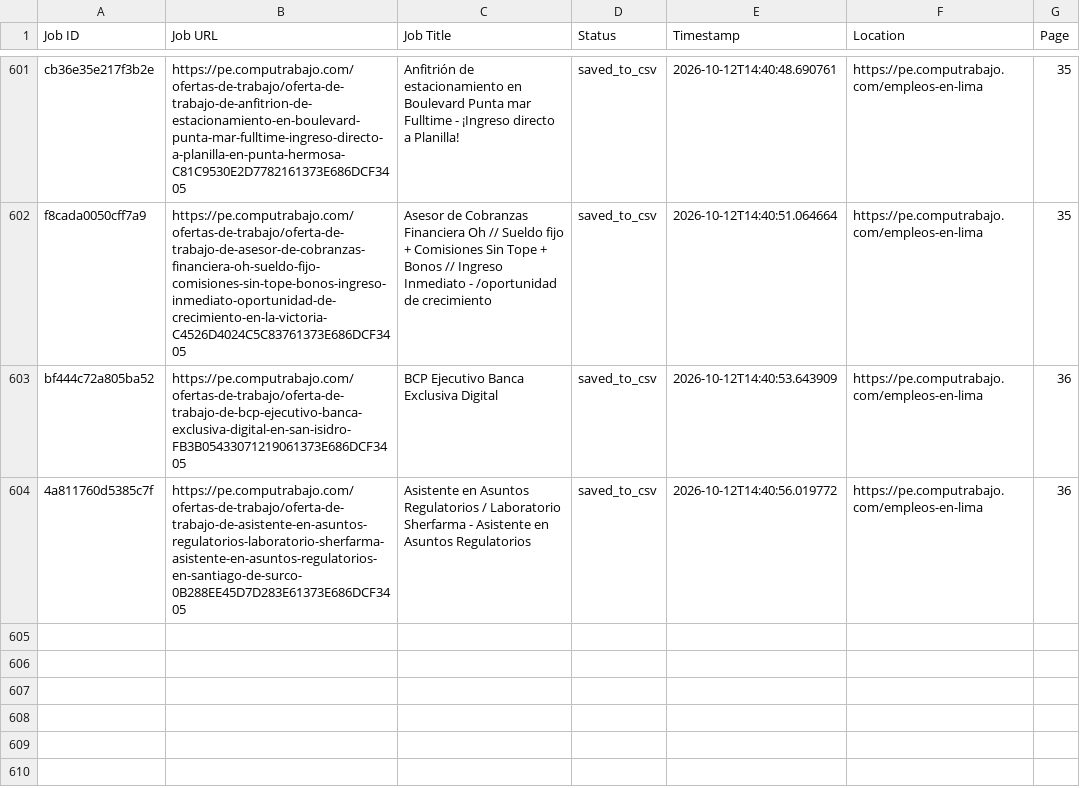
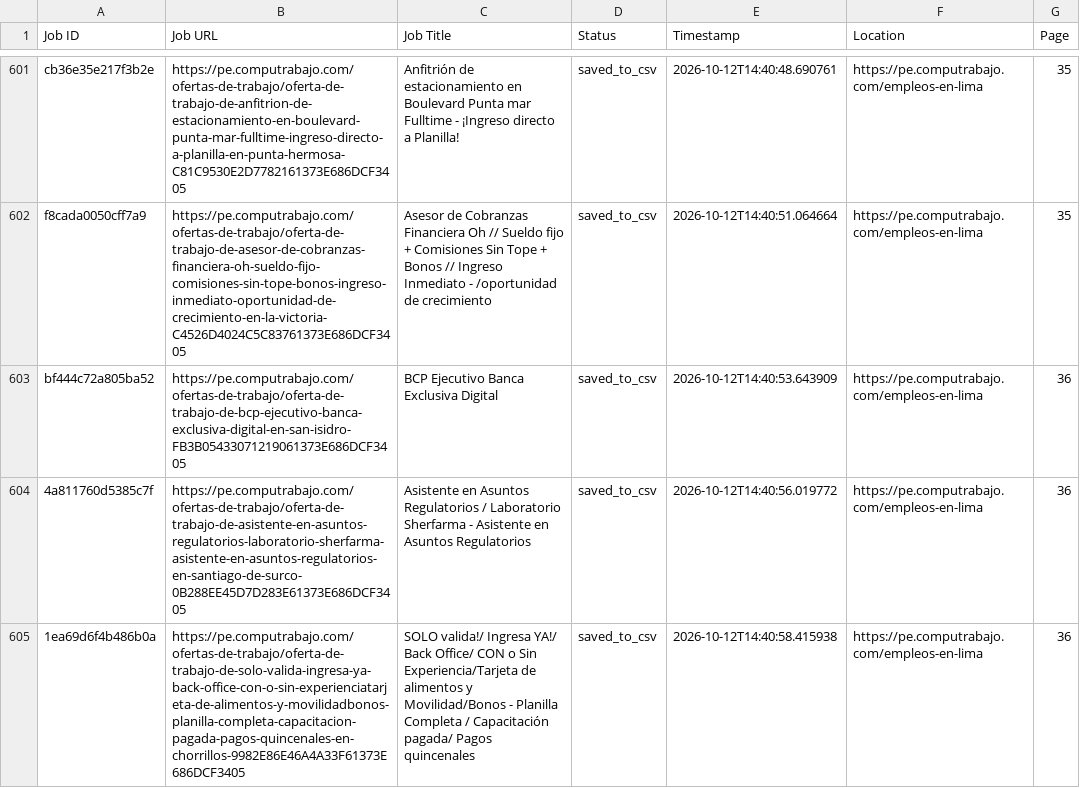
Before and after one commit to liliankason/computrabajo_peru_scraper, a CSV file: peru_processed.csv, drawn as a sheet; only a part is shown, gaps mark what is left out; the diff names each change by its address in the sheet, - before the commit and + after, or states it on an @@ line.

```diff
--- a/peru_processed.csv
+++ b/peru_processed.csv
+row 605: 1ea69d6f4b486b0a | https://pe.computrabajo.com/ofertas-de-trabajo/oferta-de-trabajo-de-solo-valida-ingresa-ya-back-office-con-o-sin-experienciatarjeta-de-alimentos-y-movilidadbonos-planilla-completa-capacitacion-pagada-pagos-quincenales-en-chorrillos-9982E86E46A4A33F61373E686DCF3405 | SOLO valida!/ Ingresa YA!/ Back Office/ CON o Sin Experiencia/Tarjeta de alimentos y Movilidad/Bonos - Planilla Completa / Capacitación pagada/ Pagos quincenales | saved_to_csv | 2026-10-12T14:40:58.415938 | https://pe.computrabajo.com/empleos-en-lima | 36
```
Also changed, not shown: 2 other files.
